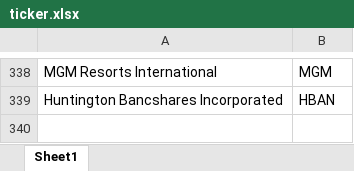
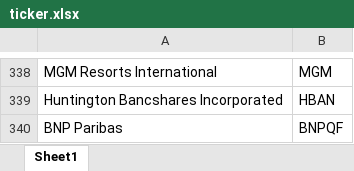
Before and after one commit to emilyc7/db-team1-sentiment-analysis, an Excel workbook: backend/ticker.xlsx, sheet Sheet1, drawn as a sheet; only a part is shown, gaps mark what is left out; values as stored, in another font and other column widths than the file's, no borders; the diff names each change by its address in the sheet, - before the commit and + after, or states it on an @@ line.

Commit message:
adds to ticker xlsx and fixes financial times bug in summary.py

```diff
--- a/backend/ticker.xlsx (sheet Sheet1)
+++ b/backend/ticker.xlsx (sheet Sheet1)
+row 340: BNP Paribas | BNPQF
```
Also changed, not shown: 1 other file.
